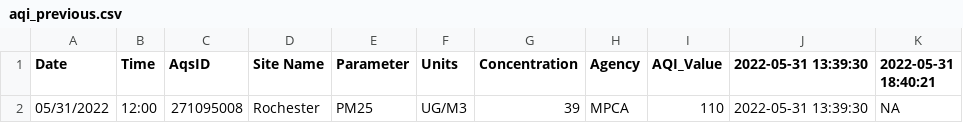
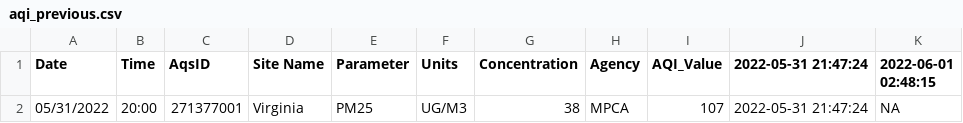
Before and after one commit to MPCA-air/aqi-watch, a CSV file: data/aqi_previous.csv, drawn as a sheet.

```diff
--- a/data/aqi_previous.csv
+++ b/data/aqi_previous.csv
@@ -1,2 +1,2 @@
-"Date","Time","AqsID","Site Name","Parameter","Units","Concentration","Agency","AQI_Value","2022-05-31 13:39:30","2022-05-31 18:40:21"
-"05/31/2022","12:00","271095008","Rochester","PM25","UG/M3",39,"MPCA",110,"2022-05-31 13:39:30",NA
+"Date","Time","AqsID","Site Name","Parameter","Units","Concentration","Agency","AQI_Value","2022-05-31 21:47:24","2022-06-01 02:48:15"
+"05/31/2022","20:00","271377001","Virginia","PM25","UG/M3",38,"MPCA",107,"2022-05-31 21:47:24",NA
```
Also changed, not shown: 8 other files.
